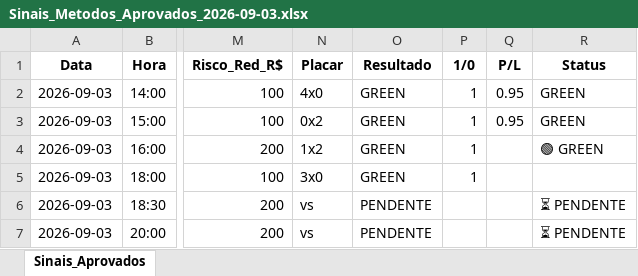
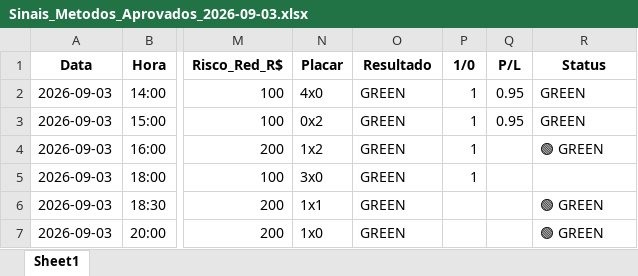
Before and after one commit to rpthiago/ARKAD_PROD, an Excel workbook: metodos_aprovados/Sinais_Metodos_Aprovados_2026-09-03.xlsx, sheet Sheet1, drawn as a sheet; only a part is shown, gaps mark what is left out; values as stored, in another font and other column widths than the file's, no borders; the diff names each change by its address in the sheet, - before the commit and + after, or states it on an @@ line.

```diff
--- a/metodos_aprovados/Sinais_Metodos_Aprovados_2026-09-03.xlsx (sheet Sheet1)
+++ b/metodos_aprovados/Sinais_Metodos_Aprovados_2026-09-03.xlsx (sheet Sheet1)
-sheet tab: Sinais_Aprovados
+sheet tab: Sheet1
-N6 (Placar): vs
+N6 (Placar): 1x1
-O6:O7 (Resultado): PENDENTE
+O6:O7 (Resultado): GREEN
-R6:R7 (Status): ⏳ PENDENTE
+R6:R7 (Status): 🟢 GREEN
-N7 (Placar): vs
+N7 (Placar): 1x0
```
Also changed, not shown: metodos_aprovados/Sinais_Metodos_Aprovados_2026-09-07.xlsx, metodos_aprovados/Sinais_Metodos_Aprovados_2026-09-16.xlsx, 40 other files.
